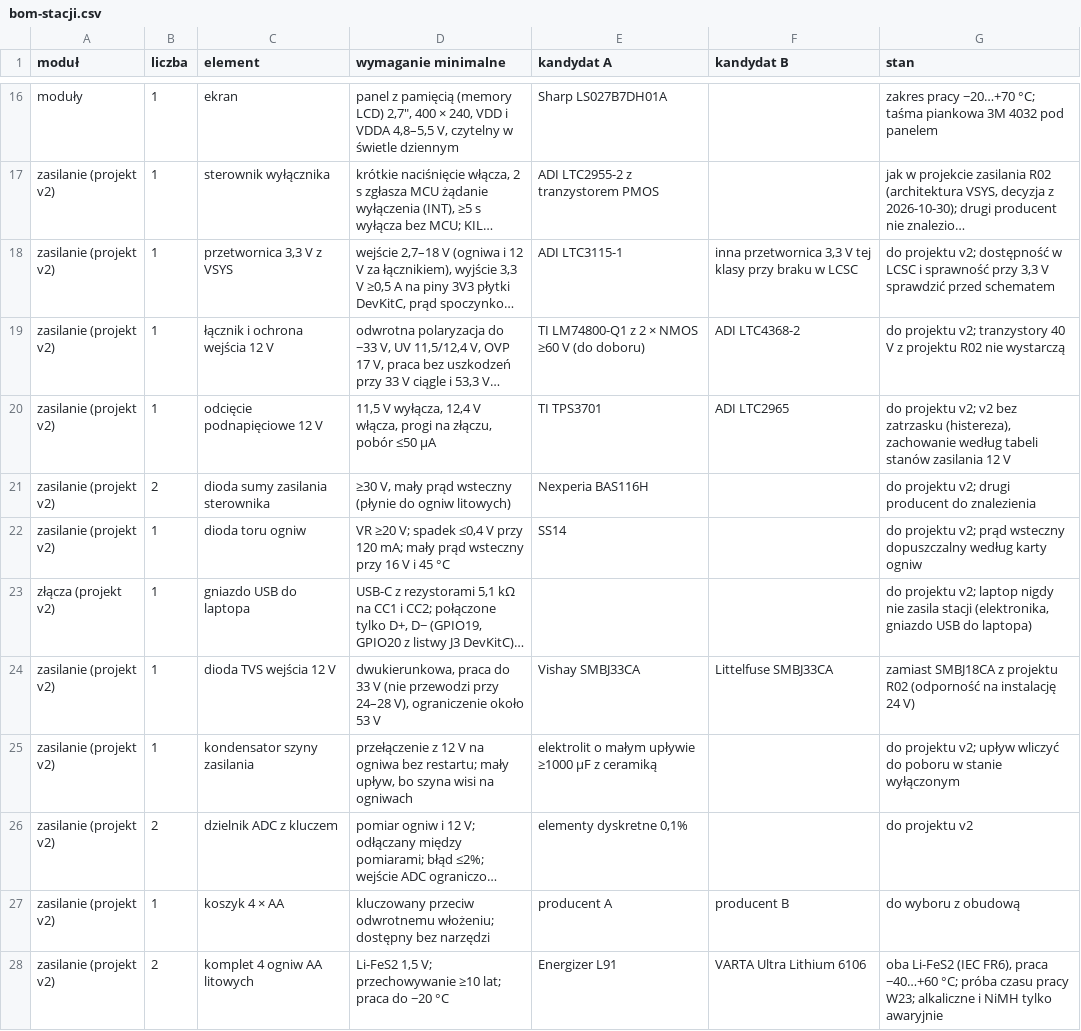
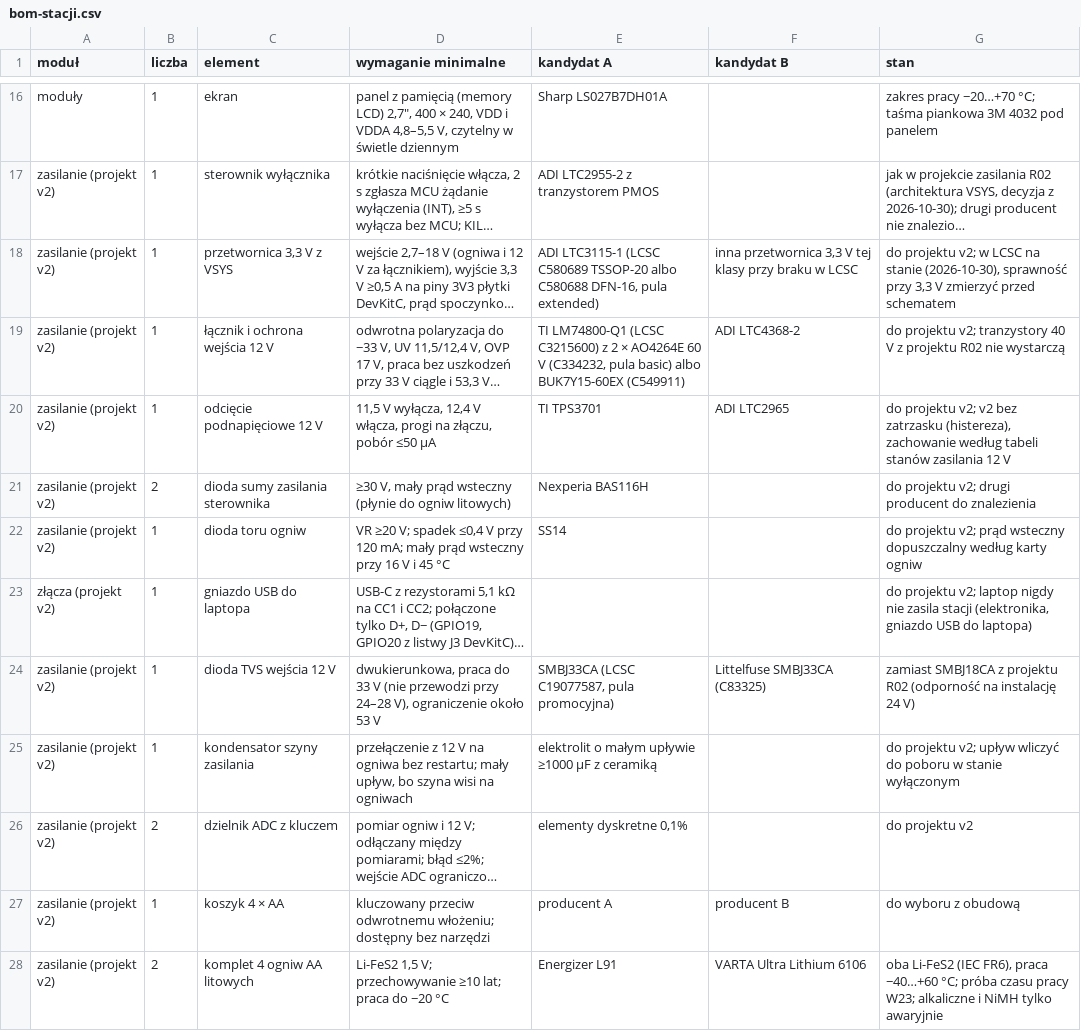
Before and after one commit to tmierzwa/WICI, a CSV file: docs/spec/bom-stacji.csv, drawn as a sheet; only a part is shown, gaps mark what is left out; long unchanged cells end in …; the diff names each change by its address in the sheet, - before the commit and + after, or states it on an @@ line.

```diff
--- a/docs/spec/bom-stacji.csv
+++ b/docs/spec/bom-stacji.csv
-E18 (kandydat A): ADI LTC3115-1
+E18 (kandydat A): ADI LTC3115-1 (LCSC C580689 TSSOP-20 albo C580688 DFN-16, pula extended)
-G18 (stan): …projektu v2; dostępność w LCSC i sprawność przy 3,3 V sprawdzić przed schematem
+G18 (stan): …projektu v2; w LCSC na stanie (2026-10-30), sprawność przy 3,3 V zmierzyć przed schematem
-E19 (kandydat A): TI LM74800-Q1 z 2 × NMOS ≥60 V (do doboru)
+E19 (kandydat A): TI LM74800-Q1 (LCSC C3215600) z 2 × AO4264E 60 V (C334232, pula basic) albo BUK7Y15-60EX (C549911)
-E24 (kandydat A): Vishay SMBJ33CA
+E24 (kandydat A): SMBJ33CA (LCSC C19077587, pula promocyjna)
-F24 (kandydat B): Littelfuse SMBJ33CA
+F24 (kandydat B): Littelfuse SMBJ33CA (C83325)
```
Also changed, not shown: 1 other file.
